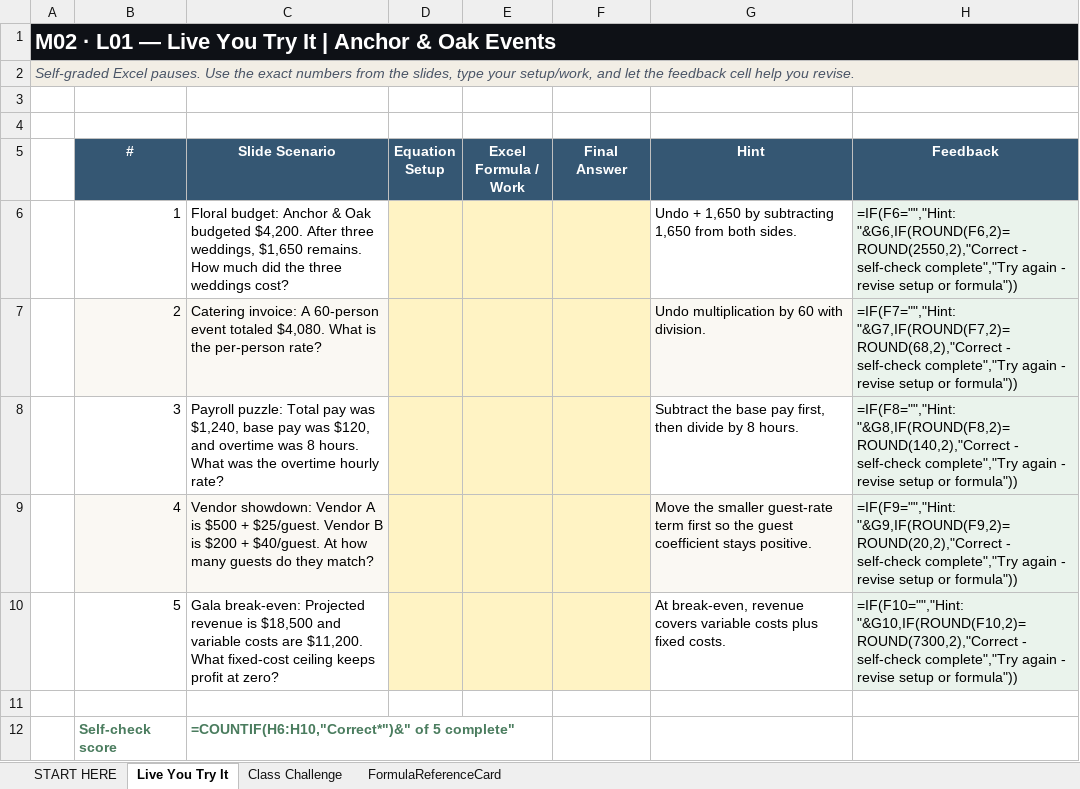
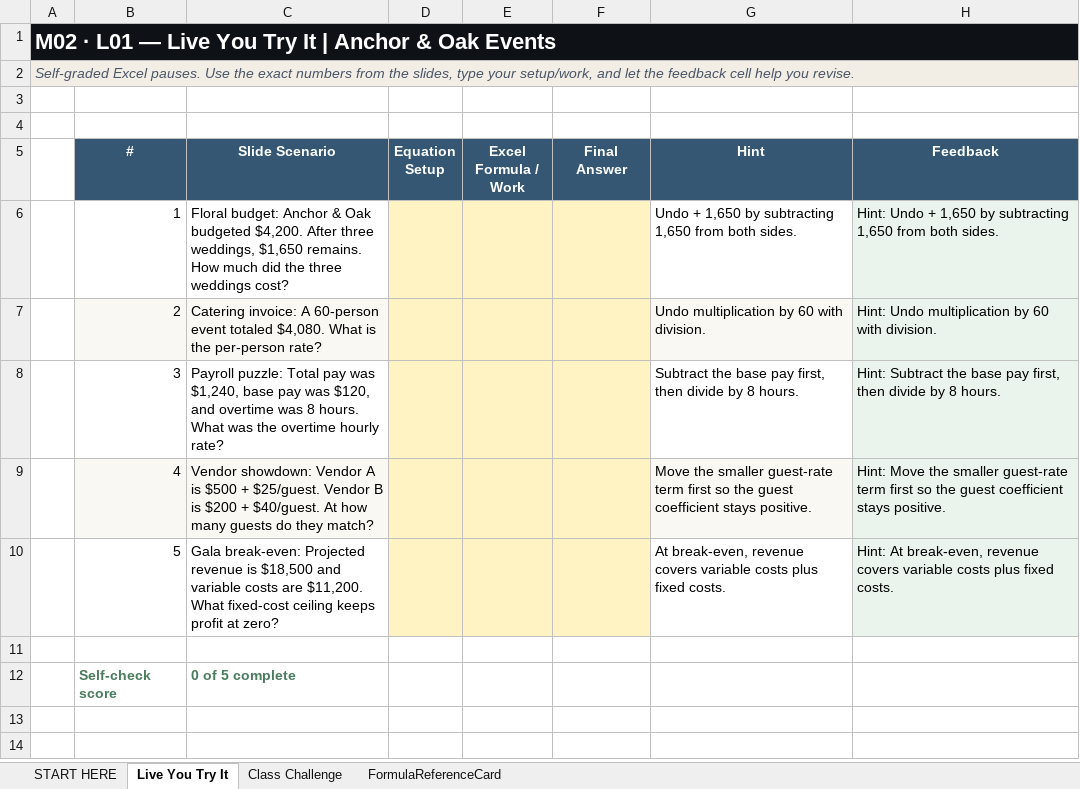
Before and after one commit to bevitts-design/BUS123-Solving-Business-Problems-with-Technology, an Excel workbook: MATH/M02/bus123-math-m02-l01-starter.xlsx, sheet Live You Try It, drawn as a sheet; values as stored, in another font and other column widths than the file's, no borders; formulas without a stored value are shown as written; the diff names each change by its address in the sheet, - before the commit and + after, or states it on an @@ line.

```diff
--- a/MATH/M02/bus123-math-m02-l01-starter.xlsx (sheet Live You Try It)
+++ b/MATH/M02/bus123-math-m02-l01-starter.xlsx (sheet Live You Try It)
-H6 (Feedback): =IF(F6="","Hint: "&G6,IF(ROUND(F6,2)=ROUND(2550,2),"Correct - self-check complete","Try again - revise setup or formula"))
+H6 (Feedback): Hint: Undo + 1,650 by subtracting 1,650 from both sides.
-H7 (Feedback): =IF(F7="","Hint: "&G7,IF(ROUND(F7,2)=ROUND(68,2),"Correct - self-check complete","Try again - revise setup or formula"))
+H7 (Feedback): Hint: Undo multiplication by 60 with division.
-H8 (Feedback): =IF(F8="","Hint: "&G8,IF(ROUND(F8,2)=ROUND(140,2),"Correct - self-check complete","Try again - revise setup or formula"))
+H8 (Feedback): Hint: Subtract the base pay first, then divide by 8 hours.
-H9 (Feedback): =IF(F9="","Hint: "&G9,IF(ROUND(F9,2)=ROUND(20,2),"Correct - self-check complete","Try again - revise setup or formula"))
+H9 (Feedback): Hint: Move the smaller guest-rate term first so the guest coefficient stays positive.
-H10 (Feedback): =IF(F10="","Hint: "&G10,IF(ROUND(F10,2)=ROUND(7300,2),"Correct - self-check complete","Try again - revise setup or formula"))
+H10 (Feedback): Hint: At break-even, revenue covers variable costs plus fixed costs.
-C12 (Slide Scenario): =COUNTIF(H6:H10,"Correct*")&" of 5 complete"
+C12 (Slide Scenario): 0 of 5 complete
```
Also changed, not shown: sheet FormulaReferenceCard, 3 other files.
